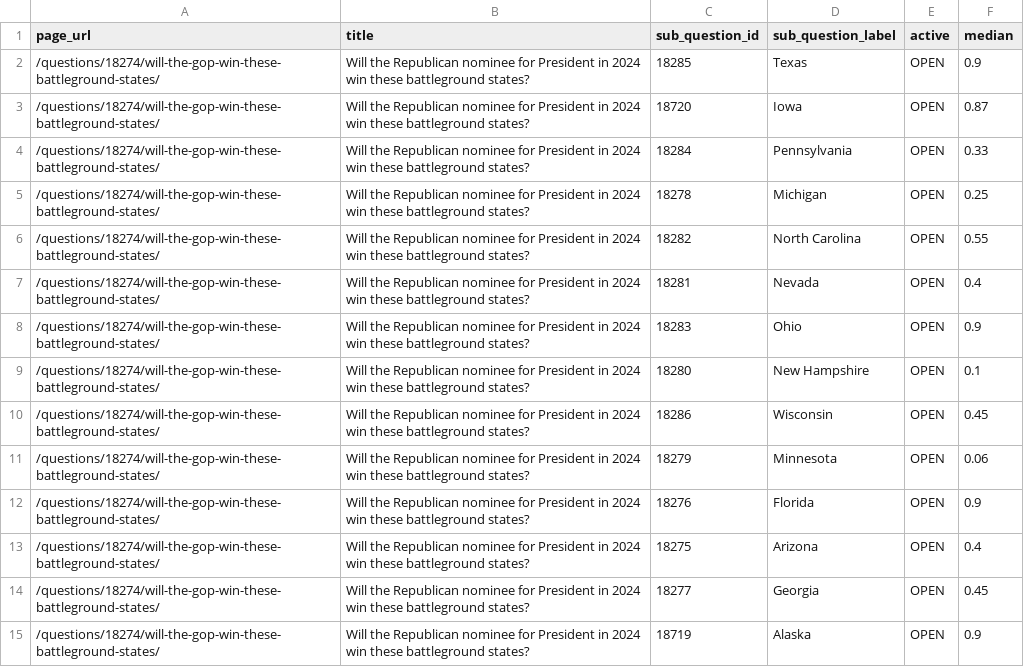
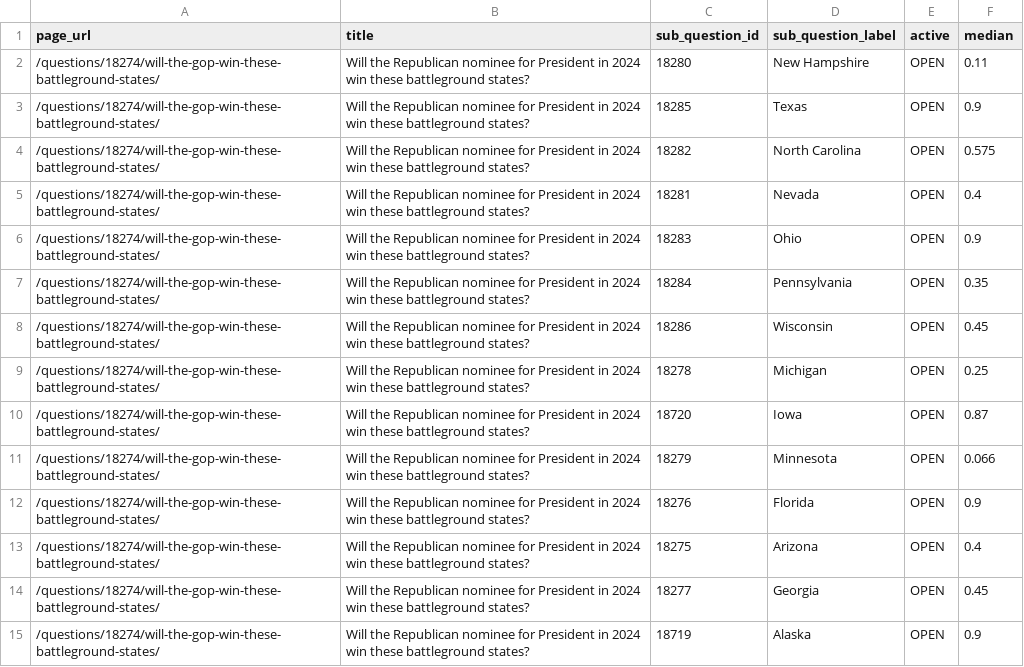
Before and after one commit to ryooan/metaculus-world-map, a CSV file: api_data.csv, drawn as a sheet.

```diff
--- a/api_data.csv
+++ b/api_data.csv
@@ -1,12 +1,12 @@
 page_url,title,sub_question_id,sub_question_label,active,median
+/questions/18274/will-the-gop-win-these-battleground-states/,Will the Republican nominee for President in 2024 win these battleground states?,18280,New Hampshire,OPEN,0.11
 /questions/18274/will-the-gop-win-these-battleground-states/,Will the Republican nominee for President in 2024 win these battleground states?,18285,Texas,OPEN,0.9
-/questions/18274/will-the-gop-win-these-battleground-states/,Will the Republican nominee for President in 2024 win these battleground states?,18720,Iowa,OPEN,0.87
-/questions/18274/will-the-gop-win-these-battleground-states/,Will the Republican nominee for President in 2024 win these battleground states?,18284,Pennsylvania,OPEN,0.33
-/questions/18274/will-the-gop-win-these-battleground-states/,Will the Republican nominee for President in 2024 win these battleground states?,18278,Michigan,OPEN,0.25
-/questions/18274/will-the-gop-win-these-battleground-states/,Will the Republican nominee for President in 2024 win these battleground states?,18282,North Carolina,OPEN,0.55
+/questions/18274/will-the-gop-win-these-battleground-states/,Will the Republican nominee for President in 2024 win these battleground states?,18282,North Carolina,OPEN,0.575
 /questions/18274/will-the-gop-win-these-battleground-states/,Will the Republican nominee for President in 2024 win these battleground states?,18281,Nevada,OPEN,0.4
 /questions/18274/will-the-gop-win-these-battleground-states/,Will the Republican nominee for President in 2024 win these battleground states?,18283,Ohio,OPEN,0.9
-/questions/18274/will-the-gop-win-these-battleground-states/,Will the Republican nominee for President in 2024 win these battleground states?,18280,New Hampshire,OPEN,0.1
+/questions/18274/will-the-gop-win-these-battleground-states/,Will the Republican nominee for President in 2024 win these battleground states?,18284,Pennsylvania,OPEN,0.35
 /questions/18274/will-the-gop-win-these-battleground-states/,Will the Republican nominee for President in 2024 win these battleground states?,18286,Wisconsin,OPEN,0.45
-/questions/18274/will-the-gop-win-these-battleground-states/,Will the Republican nominee for President in 2024 win these battleground states?,18279,Minnesota,OPEN,0.06
+/questions/18274/will-the-gop-win-these-battleground-states/,Will the Republican nominee for President in 2024 win these battleground states?,18278,Michigan,OPEN,0.25
+/questions/18274/will-the-gop-win-these-battleground-states/,Will the Republican nominee for President in 2024 win these battleground states?,18720,Iowa,OPEN,0.87
+/questions/18274/will-the-gop-win-these-battleground-states/,Will the Republican nominee for President in 2024 win these battleground states?,18279,Minnesota,OPEN,0.066
 /questions/18274/will-the-gop-win-these-battleground-states/,Will the Republican nominee for President in 2024 win these battleground states?,18276,Florida,OPEN,0.9
```
Also changed, not shown: d_nominee.csv, r_nominee.csv, 9 other files.
